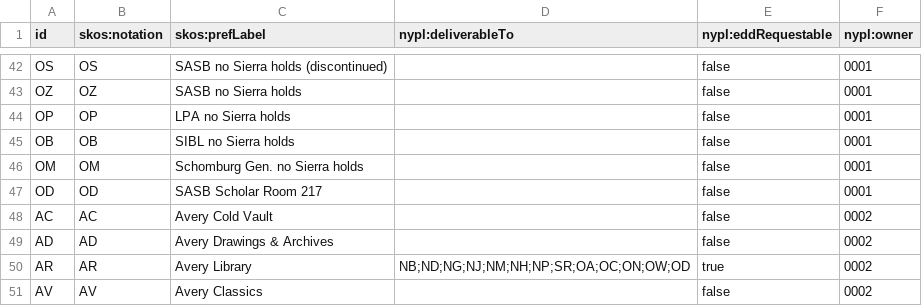
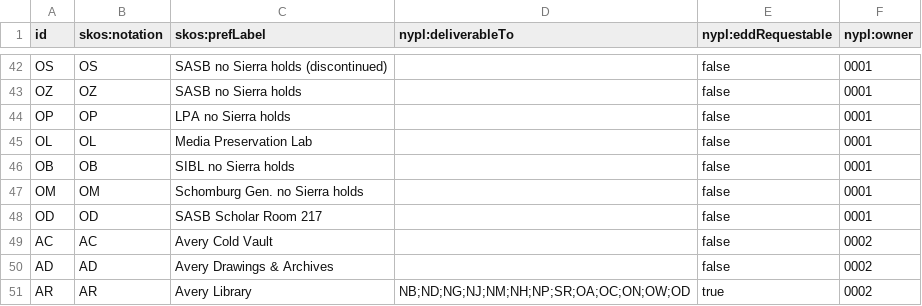
Before and after one commit to NYPL/nypl-core, a CSV file: vocabularies/csv/recapCustomerCodes.csv, drawn as a sheet; only a part is shown, gaps mark what is left out; the shorter side is filled out with more unchanged rows; the diff names each change by its address in the sheet, - before the commit and + after, or states it on an @@ line.

Commit message:
Add customer code OL

```diff
--- a/vocabularies/csv/recapCustomerCodes.csv
+++ b/vocabularies/csv/recapCustomerCodes.csv
+row 45: OL | OL | Media Preservation Lab |  | false | 0001
```
Also changed, not shown: 1 other file.
